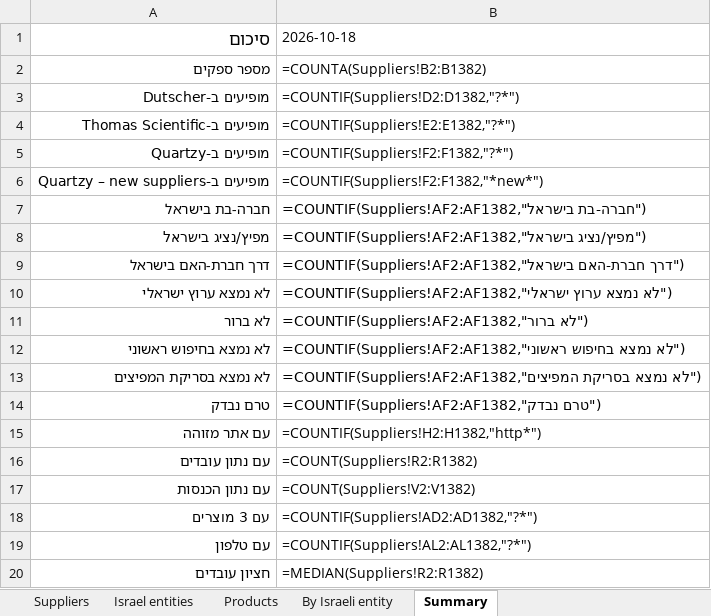
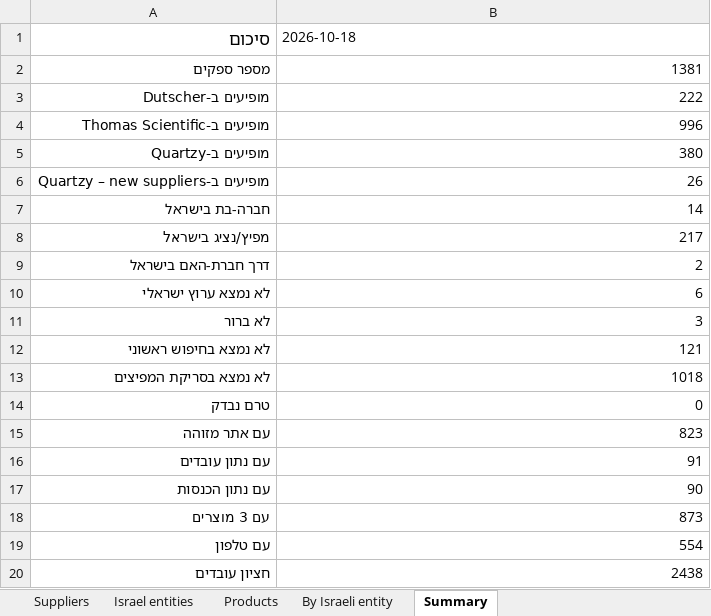
Before and after one commit to ditri12/ditri12, an Excel workbook: lab-equipment-manufacturers/data/suppliers.xlsx, sheet Summary, drawn as a sheet; values as stored, in another font and other column widths than the file's, no borders; formulas without a stored value are shown as written; the diff names each change by its address in the sheet, - before the commit and + after, or states it on an @@ line.

```diff
--- a/lab-equipment-manufacturers/data/suppliers.xlsx (sheet Summary)
+++ b/lab-equipment-manufacturers/data/suppliers.xlsx (sheet Summary)
-B2: =COUNTA(Suppliers!B2:B1382)
+B2: 1381
-B3: =COUNTIF(Suppliers!D2:D1382,"?*")
+B3: 222
-B4: =COUNTIF(Suppliers!E2:E1382,"?*")
+B4: 996
-B5: =COUNTIF(Suppliers!F2:F1382,"?*")
+B5: 380
-B6: =COUNTIF(Suppliers!F2:F1382,"*new*")
+B6: 26
-B7: =COUNTIF(Suppliers!AF2:AF1382,"חברה-בת בישראל")
+B7: 14
-B8: =COUNTIF(Suppliers!AF2:AF1382,"מפיץ/נציג בישראל")
+B8: 217
-B9: =COUNTIF(Suppliers!AF2:AF1382,"דרך חברת-האם בישראל")
+B9: 2
-B10: =COUNTIF(Suppliers!AF2:AF1382,"לא נמצא ערוץ ישראלי")
+B10: 6
-B11: =COUNTIF(Suppliers!AF2:AF1382,"לא ברור")
+B11: 3
-B12: =COUNTIF(Suppliers!AF2:AF1382,"לא נמצא בחיפוש ראשוני")
+B12: 121
-B13: =COUNTIF(Suppliers!AF2:AF1382,"לא נמצא בסריקת המפיצים")
+B13: 1018
-B14: =COUNTIF(Suppliers!AF2:AF1382,"טרם נבדק")
+B14: 0
-B15: =COUNTIF(Suppliers!H2:H1382,"http*")
+B15: 823
-B16: =COUNT(Suppliers!R2:R1382)
+B16: 91
-B17: =COUNT(Suppliers!V2:V1382)
+B17: 90
-B18: =COUNTIF(Suppliers!AD2:AD1382,"?*")
+B18: 873
-B19: =COUNTIF(Suppliers!AL2:AL1382,"?*")
+B19: 554
-B20: =MEDIAN(Suppliers!R2:R1382)
+B20: 2438
```
Also changed, not shown: charts or pictures.
